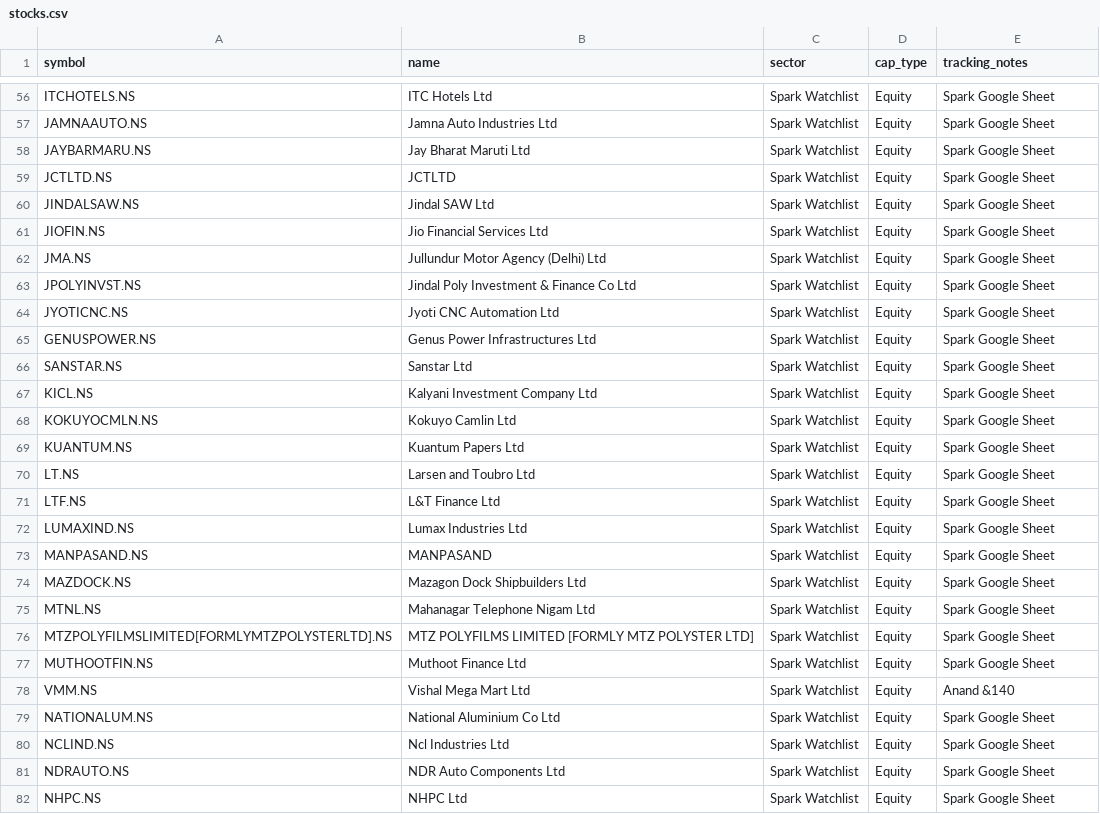
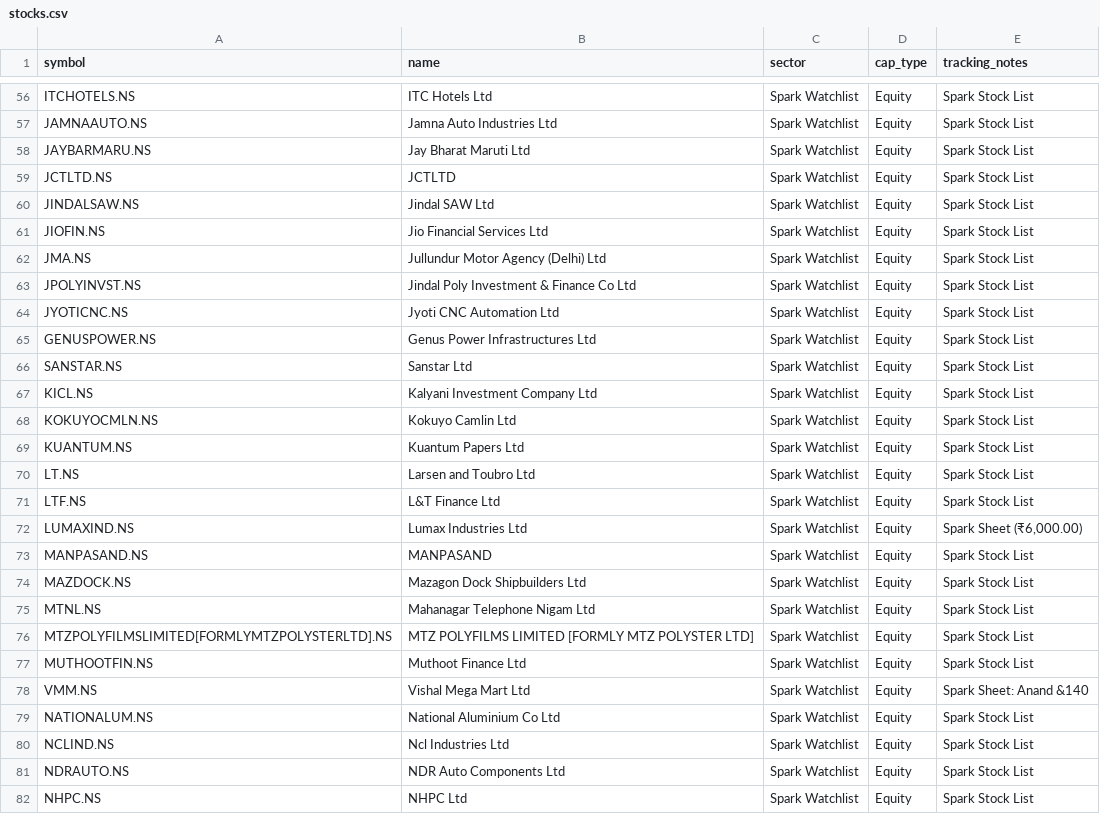
Before and after one commit to digant2207/indian-stock-analyzer, a CSV file: stocks.csv, drawn as a sheet; only a part is shown, gaps mark what is left out; the diff covers the shown part only; the diff names each change by its address in the sheet, - before the commit and + after, or states it on an @@ line.

Commit message:
Automate live Google Sheet sync in fast_runner.py and GitHub Actions workflow

```diff
--- a/stocks.csv
+++ b/stocks.csv
-E56:E71 (tracking_notes): Spark Google Sheet
+E56:E71 (tracking_notes): Spark Stock List
-E72 (tracking_notes): Spark Google Sheet
+E72 (tracking_notes): Spark Sheet (₹6,000.00)
-E73:E77 (tracking_notes): Spark Google Sheet
+E73:E77 (tracking_notes): Spark Stock List
-E78 (tracking_notes): Anand &140
+E78 (tracking_notes): Spark Sheet: Anand &140
-E79:E82 (tracking_notes): Spark Google Sheet
+E79:E82 (tracking_notes): Spark Stock List
```
Also changed, not shown: 2 added rows, 1 removed row and 101 edited cells elsewhere in this file, 5 other files.
